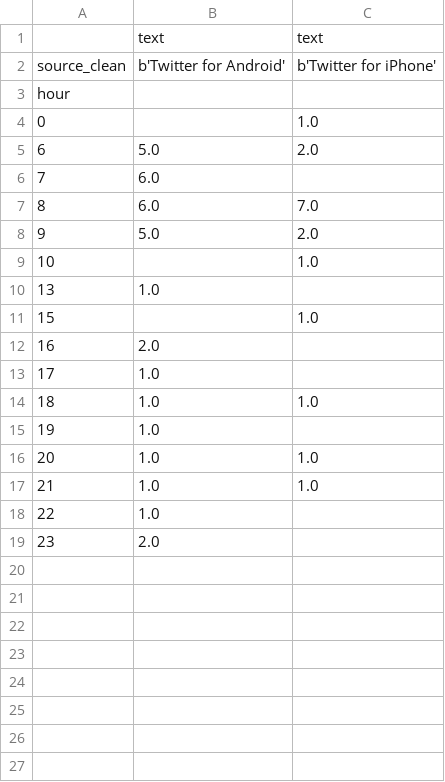
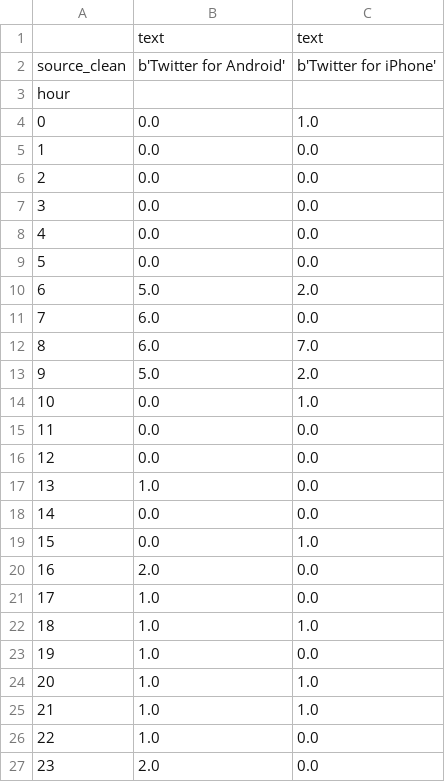
Before and after one commit to nprapps/trump-tweet-analysis, a CSV file: output/word-by-hour-fake.csv, drawn as a sheet.

```diff
--- a/output/word-by-hour-fake.csv
+++ b/output/word-by-hour-fake.csv
@@ -3,17 +3,25 @@ source_clean,b'Twitter for Android',b'Twitter for iPhone'
 hour,,
-0,,1.0
+0,0.0,1.0
+1,0.0,0.0
+2,0.0,0.0
+3,0.0,0.0
+4,0.0,0.0
+5,0.0,0.0
 6,5.0,2.0
-7,6.0,
+7,6.0,0.0
 8,6.0,7.0
 9,5.0,2.0
-10,,1.0
-13,1.0,
-15,,1.0
-16,2.0,
-17,1.0,
+10,0.0,1.0
+11,0.0,0.0
+12,0.0,0.0
+13,1.0,0.0
+14,0.0,0.0
+15,0.0,1.0
+16,2.0,0.0
+17,1.0,0.0
 18,1.0,1.0
-19,1.0,
+19,1.0,0.0
 20,1.0,1.0
 21,1.0,1.0
-22,1.0,
-23,2.0,
+22,1.0,0.0
+23,2.0,0.0
```
Also changed, not shown: output/sentiment-by-week.csv, output/word-by-hour-great.csv, 21 other files.
